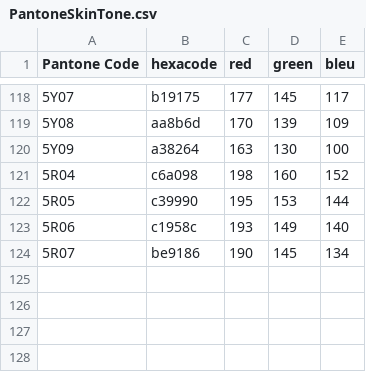
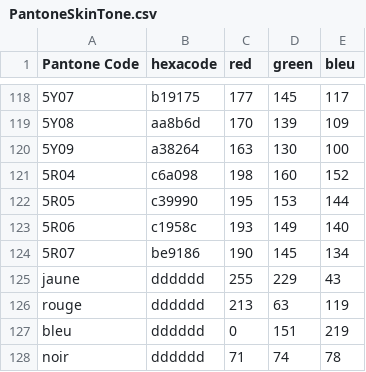
Before and after one commit to ferdinandgit/CamFitzpatrick, a CSV file: PantoneSkinTone.csv, drawn as a sheet; only a part is shown, gaps mark what is left out; the diff names each change by its address in the sheet, - before the commit and + after, or states it on an @@ line.

```diff
--- a/PantoneSkinTone.csv
+++ b/PantoneSkinTone.csv
+row 125: jaune | dddddd | 255 | 229 | 43
+row 126: rouge | dddddd | 213 | 63 | 119
+row 127: bleu | dddddd | 0 | 151 | 219
+row 128: noir | dddddd | 71 | 74 | 78
```
Also changed, not shown: PantoneSkinToneGuideScan.csv, 5 other files.
